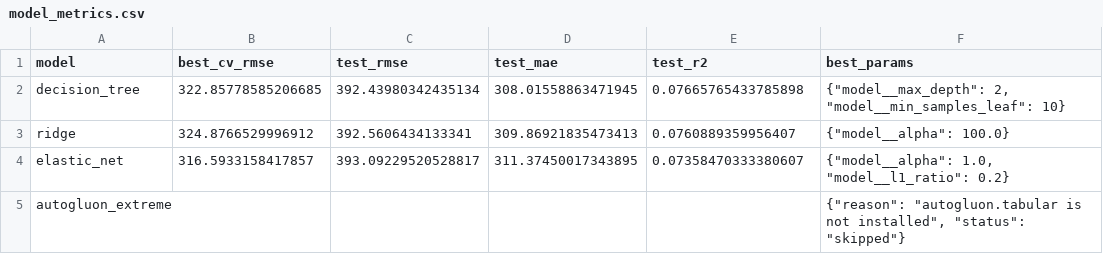
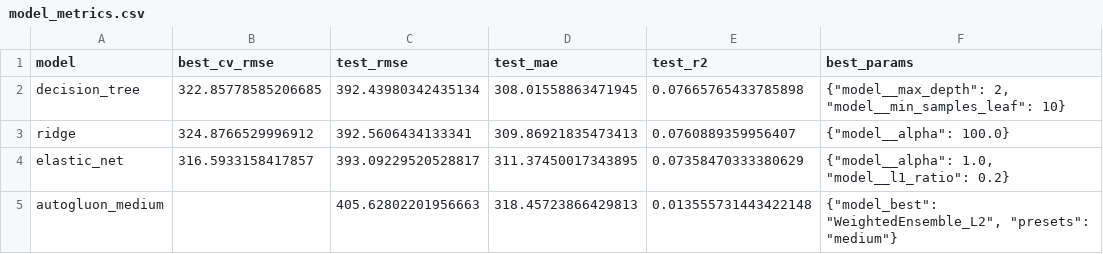
Before and after one commit to keeganasmith/NFL_Recruiting_Strategies, a CSV file: outputs/model_training/model_metrics.csv, drawn as a sheet.

Commit message:
model training visuals

```diff
--- a/outputs/model_training/model_metrics.csv
+++ b/outputs/model_training/model_metrics.csv
@@ -3,3 +3,3 @@ decision_tree,322.85778585206685,392.43980342435134,308.01558863471945,0.0766576
 ridge,324.8766529996912,392.5606434133341,309.86921835473413,0.0760889359956407,"{""model__alpha"": 100.0}"
-elastic_net,316.5933158417857,393.09229520528817,311.37450017343895,0.07358470333380607,"{""model__alpha"": 1.0, ""model__l1_ratio"": 0.2}"
-autogluon_extreme,,,,,"{""reason"": ""autogluon.tabular is not installed"", ""status"": ""skipped""}"
+elastic_net,316.5933158417857,393.09229520528817,311.37450017343895,0.07358470333380629,"{""model__alpha"": 1.0, ""model__l1_ratio"": 0.2}"
+autogluon_medium,,405.62802201956663,318.45723866429813,0.013555731443422148,"{""model_best"": ""WeightedEnsemble_L2"", ""presets"": ""medium""}"
```
Also changed, not shown: 39 other files.
